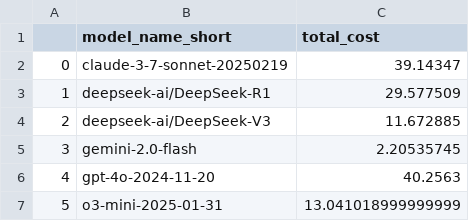
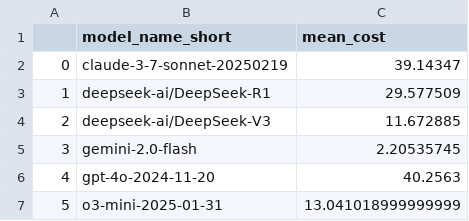
Before and after one commit to vminvsky/hal-analysis, a CSV file: data/model_mean_cost.csv, drawn as a sheet.

```diff
--- a/data/model_mean_cost.csv
+++ b/data/model_mean_cost.csv
@@ -1,2 +1,2 @@
-,model_name_short,total_cost
+,model_name_short,mean_cost
 0,claude-3-7-sonnet-20250219,39.14347
```
Also changed, not shown: model_total_usage.csv, 9 other files.
